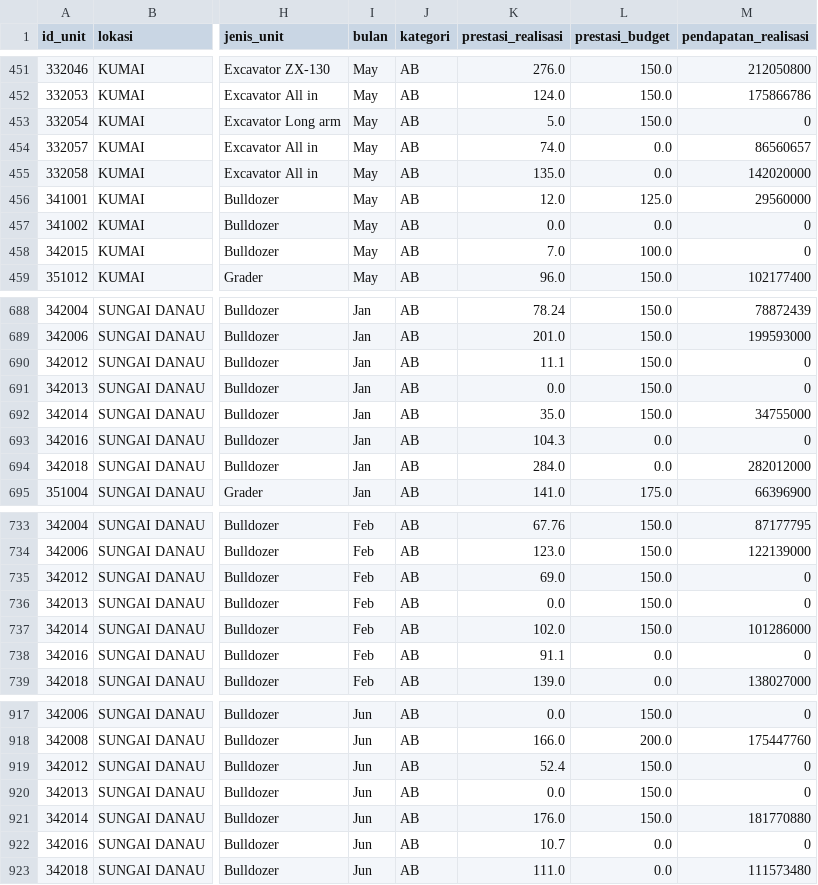
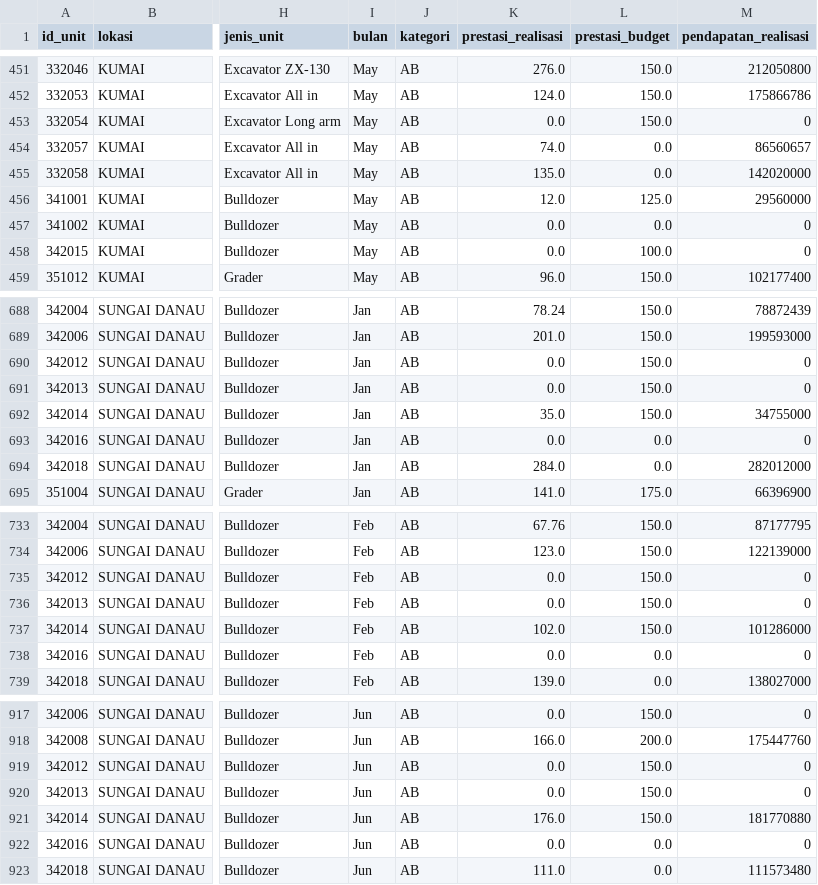
Before and after one commit to fahrudinarab-creator/BKMS-Dashboard, a CSV file: data_bkms.csv, drawn as a sheet; only a part is shown, gaps mark what is left out; the diff covers the shown part only; the diff names each change by its address in the sheet, - before the commit and + after, or states it on an @@ line.

```diff
--- a/data_bkms.csv
+++ b/data_bkms.csv
-K453 (prestasi_realisasi): 5.0
+K453 (prestasi_realisasi): 0.0
-K458 (prestasi_realisasi): 7.0
+K458 (prestasi_realisasi): 0.0
-K690 (prestasi_realisasi): 11.1
+K690 (prestasi_realisasi): 0.0
-K693 (prestasi_realisasi): 104.3
+K693 (prestasi_realisasi): 0.0
-K735 (prestasi_realisasi): 69.0
+K735 (prestasi_realisasi): 0.0
-K738 (prestasi_realisasi): 91.1
+K738 (prestasi_realisasi): 0.0
-K919 (prestasi_realisasi): 52.4
+K919 (prestasi_realisasi): 0.0
-K922 (prestasi_realisasi): 10.7
+K922 (prestasi_realisasi): 0.0
```
Also changed, not shown: 32 edited cells elsewhere in this file.
